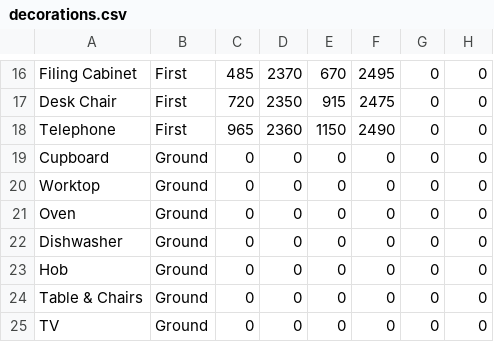
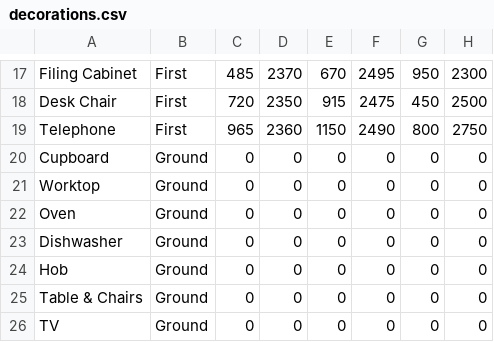
Before and after one commit to wayovertheregaming/catastrophy, a CSV file: assets/csv/decorations.csv, drawn as a sheet; only a part is shown, gaps mark what is left out; the diff covers the shown part only.

```diff
--- a/assets/csv/decorations.csv
+++ b/assets/csv/decorations.csv
@@ -16,4 +17,4 @@
-"Filing Cabinet","First",485,2370,670,2495,0,0
-"Desk Chair","First",720,2350,915,2475,0,0
-"Telephone","First",965,2360,1150,2490,0,0
+"Filing Cabinet","First",485,2370,670,2495,950,2300
+"Desk Chair","First",720,2350,915,2475,450,2500
+"Telephone","First",965,2360,1150,2490,800,2750
 "Cupboard","Ground",0,0,0,0,0,0
```
Also changed, not shown: 2 added rows, 1 removed row and 29 edited cells elsewhere in this file.
